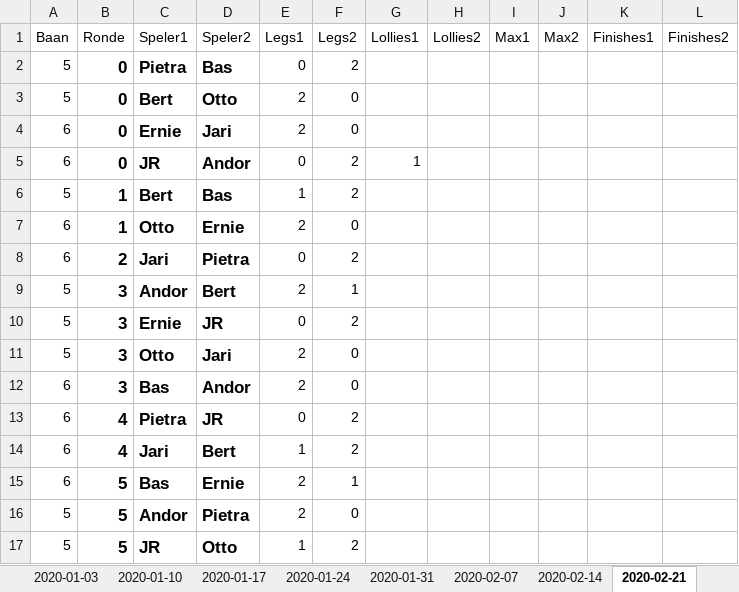
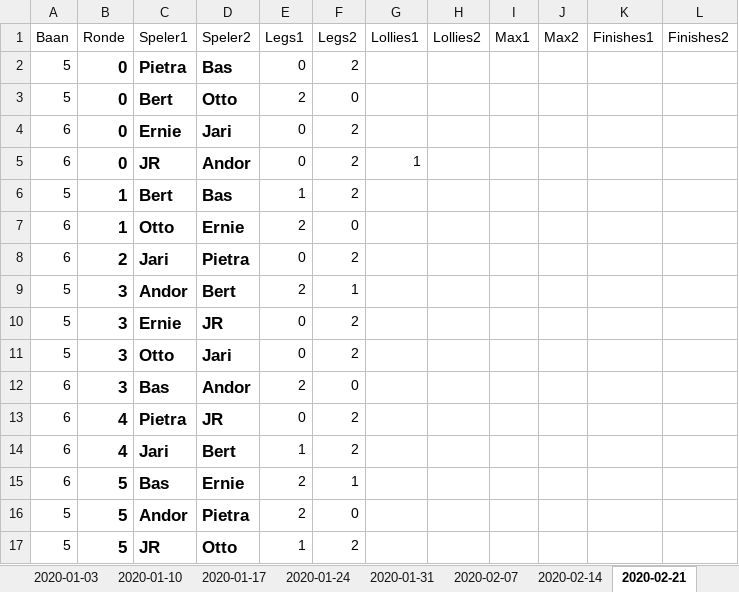
Before and after one commit to svausterlitz/darts, an Excel workbook: data/Austerlitz_seizoen_2019-2020.xlsx, sheet 2020-02-21, drawn as a sheet; values as stored, in another font and other column widths than the file's, no borders; the diff names each change by its address in the sheet, - before the commit and + after, or states it on an @@ line.

Commit message:
data

```diff
--- a/data/Austerlitz_seizoen_2019-2020.xlsx (sheet 2020-02-21)
+++ b/data/Austerlitz_seizoen_2019-2020.xlsx (sheet 2020-02-21)
-E4 (Legs1): 2
+E4 (Legs1): 0
-F4 (Legs2): 0
+F4 (Legs2): 2
-E11 (Legs1): 2
+E11 (Legs1): 0
-F11 (Legs2): 0
+F11 (Legs2): 2
```
Also changed, not shown: 7 other files.
